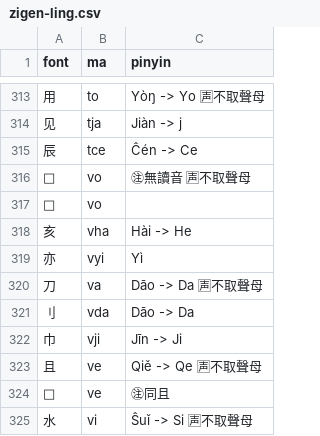
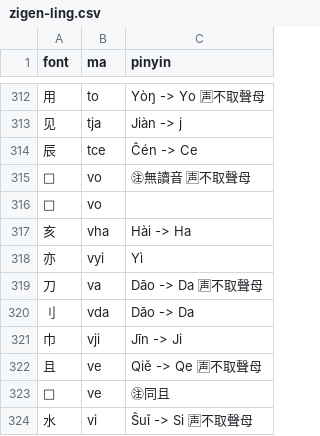
Before and after one commit to forfudan/yu, a CSV file: src/public/zigen-ling.csv, drawn as a sheet; only a part is shown, gaps mark what is left out; the diff covers the shown part only.

```diff
--- a/src/public/zigen-ling.csv
+++ b/src/public/zigen-ling.csv
@@ -317,3 +316,3 @@ font,ma,pinyin
 ,vo,
-亥,vha,Hài -> He
+亥,vha,Hài -> Ha
 亦,vyi,Yì
```
Also changed, not shown: 2 added rows, 2 removed rows and 3 edited cells elsewhere in this file, 1 other file.
